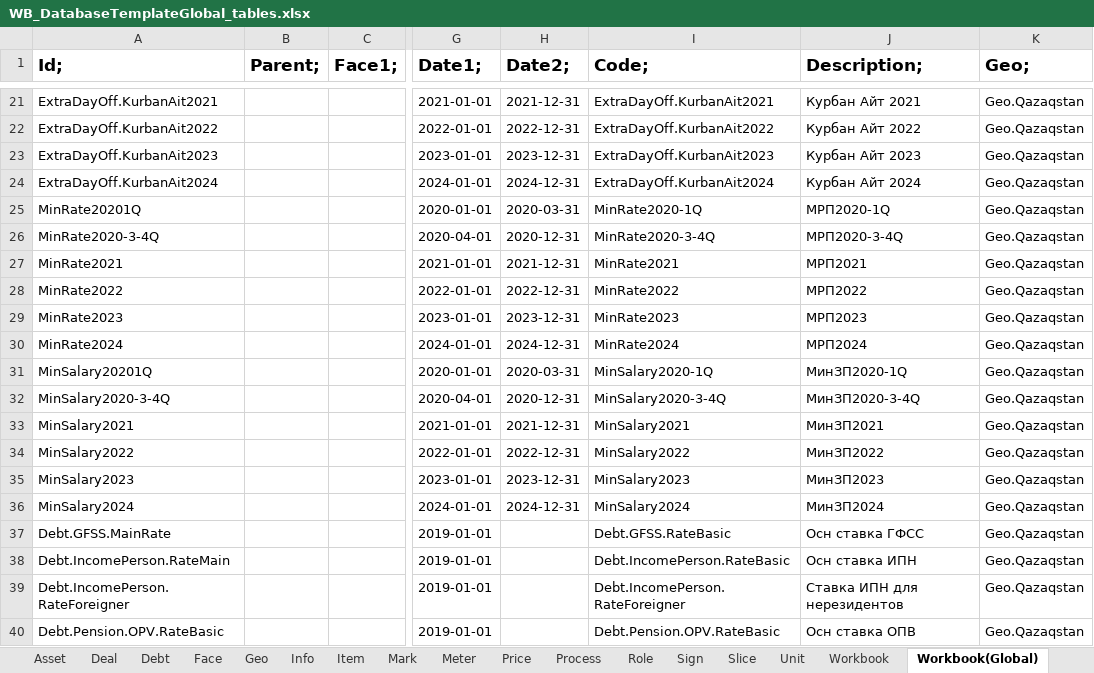
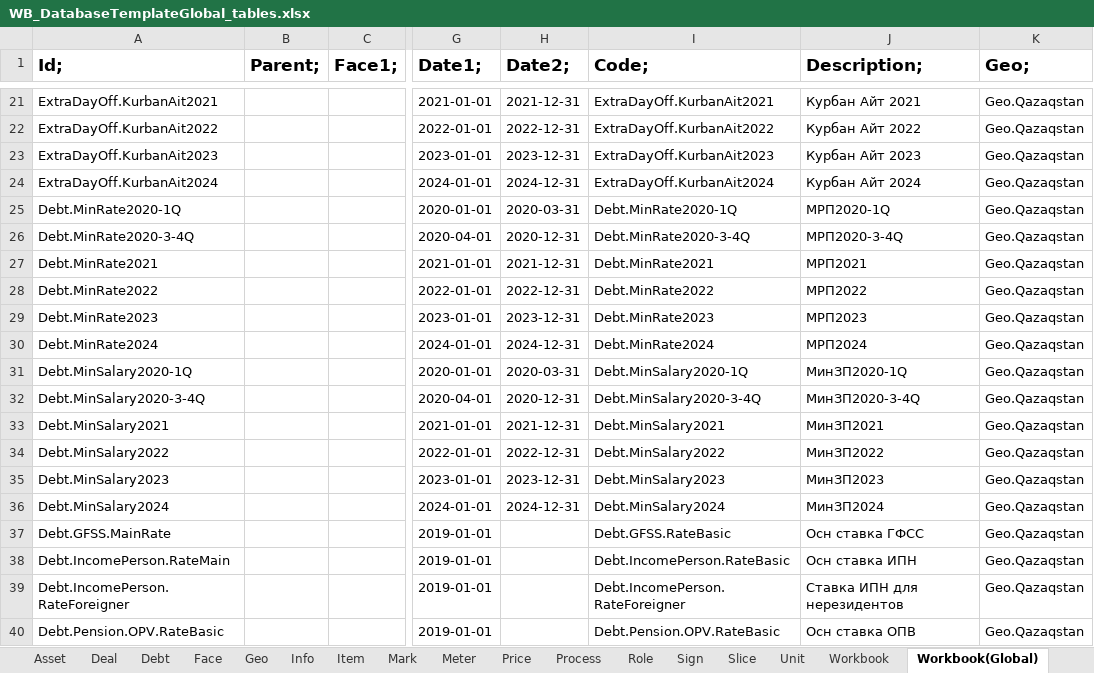
Before and after one commit to KursakovSA/AccBase, an Excel workbook: WB_DatabaseTemplateGlobal_tables.xlsx, sheet Workbook(Global), drawn as a sheet; only a part is shown, gaps mark what is left out; values as stored, in another font and other column widths than the file's, no borders; the diff covers the shown part only; the diff names each change by its address in the sheet, - before the commit and + after, or states it on an @@ line.

```diff
--- a/WB_DatabaseTemplateGlobal_tables.xlsx (sheet Workbook(Global))
+++ b/WB_DatabaseTemplateGlobal_tables.xlsx (sheet Workbook(Global))
-A25 (Id;): MinRate20201Q
+A25 (Id;): Debt.MinRate2020-1Q
-I25 (Code;): MinRate2020-1Q
+I25 (Code;): Debt.MinRate2020-1Q
-A26 (Id;): MinRate2020-3-4Q
+A26 (Id;): Debt.MinRate2020-3-4Q
-I26 (Code;): MinRate2020-3-4Q
+I26 (Code;): Debt.MinRate2020-3-4Q
-A27 (Id;): MinRate2021
+A27 (Id;): Debt.MinRate2021
-I27 (Code;): MinRate2021
+I27 (Code;): Debt.MinRate2021
-A28 (Id;): MinRate2022
+A28 (Id;): Debt.MinRate2022
-I28 (Code;): MinRate2022
+I28 (Code;): Debt.MinRate2022
-A29 (Id;): MinRate2023
+A29 (Id;): Debt.MinRate2023
-I29 (Code;): MinRate2023
+I29 (Code;): Debt.MinRate2023
-A30 (Id;): MinRate2024
+A30 (Id;): Debt.MinRate2024
-I30 (Code;): MinRate2024
+I30 (Code;): Debt.MinRate2024
-A31 (Id;): MinSalary20201Q
+A31 (Id;): Debt.MinSalary2020-1Q
-I31 (Code;): MinSalary2020-1Q
+I31 (Code;): Debt.MinSalary2020-1Q
-A32 (Id;): MinSalary2020-3-4Q
+A32 (Id;): Debt.MinSalary2020-3-4Q
-I32 (Code;): MinSalary2020-3-4Q
+I32 (Code;): Debt.MinSalary2020-3-4Q
-A33 (Id;): MinSalary2021
+A33 (Id;): Debt.MinSalary2021
-I33 (Code;): MinSalary2021
+I33 (Code;): Debt.MinSalary2021
-A34 (Id;): MinSalary2022
+A34 (Id;): Debt.MinSalary2022
-I34 (Code;): MinSalary2022
+I34 (Code;): Debt.MinSalary2022
-A35 (Id;): MinSalary2023
+A35 (Id;): Debt.MinSalary2023
-I35 (Code;): MinSalary2023
+I35 (Code;): Debt.MinSalary2023
-A36 (Id;): MinSalary2024
+A36 (Id;): Debt.MinSalary2024
-I36 (Code;): MinSalary2024
+I36 (Code;): Debt.MinSalary2024
```
Also changed, not shown: other rows of this sheet.
